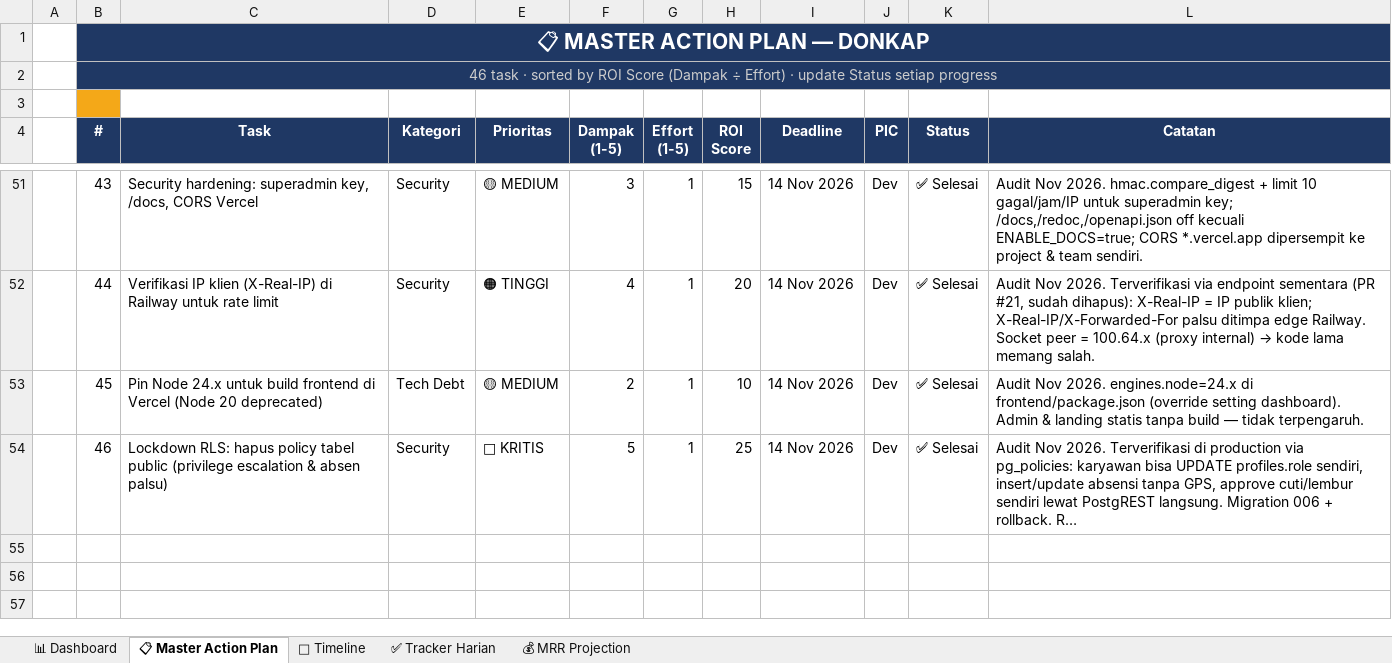
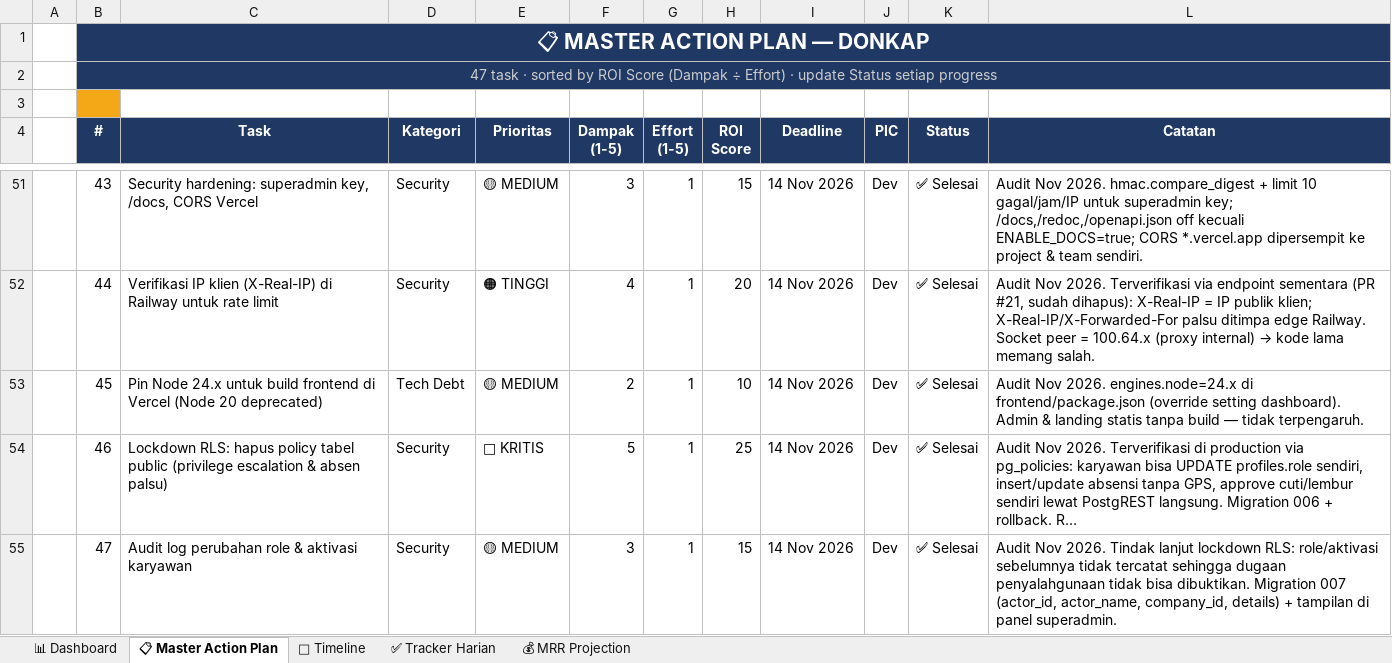
Before and after one commit to leerizza/umkm-attendance, an Excel workbook: action_plan.xlsx, sheet 📋 Master Action Plan, drawn as a sheet; only a part is shown, gaps mark what is left out; long unchanged cells end in …; values as stored, in another font and other column widths than the file's, no borders; the diff names each change by its address in the sheet, - before the commit and + after, or states it on an @@ line.

```diff
--- a/action_plan.xlsx (sheet 📋 Master Action Plan)
+++ b/action_plan.xlsx (sheet 📋 Master Action Plan)
-B2 (#): 46 task ·…
+B2 (#): 47 task ·…
+row 55:  | 47 | Audit log perubahan role & aktivasi karyawan | Security | 🟡 MEDIUM | 3 | 1 | 15 | 14 Nov 2026 | Dev | ✅ Selesai | Audit Nov 2026. Tindak lanjut lockdown RLS: role/aktivasi sebelumnya tidak tercatat sehingga dugaan penyalahgunaan tidak bisa dibuktikan. Migration 007 (actor_id, actor_name, company_id, details) + tampilan di panel superadmin.
```
Also changed, not shown: action_plan_assigned.xlsx, 5 other files.
